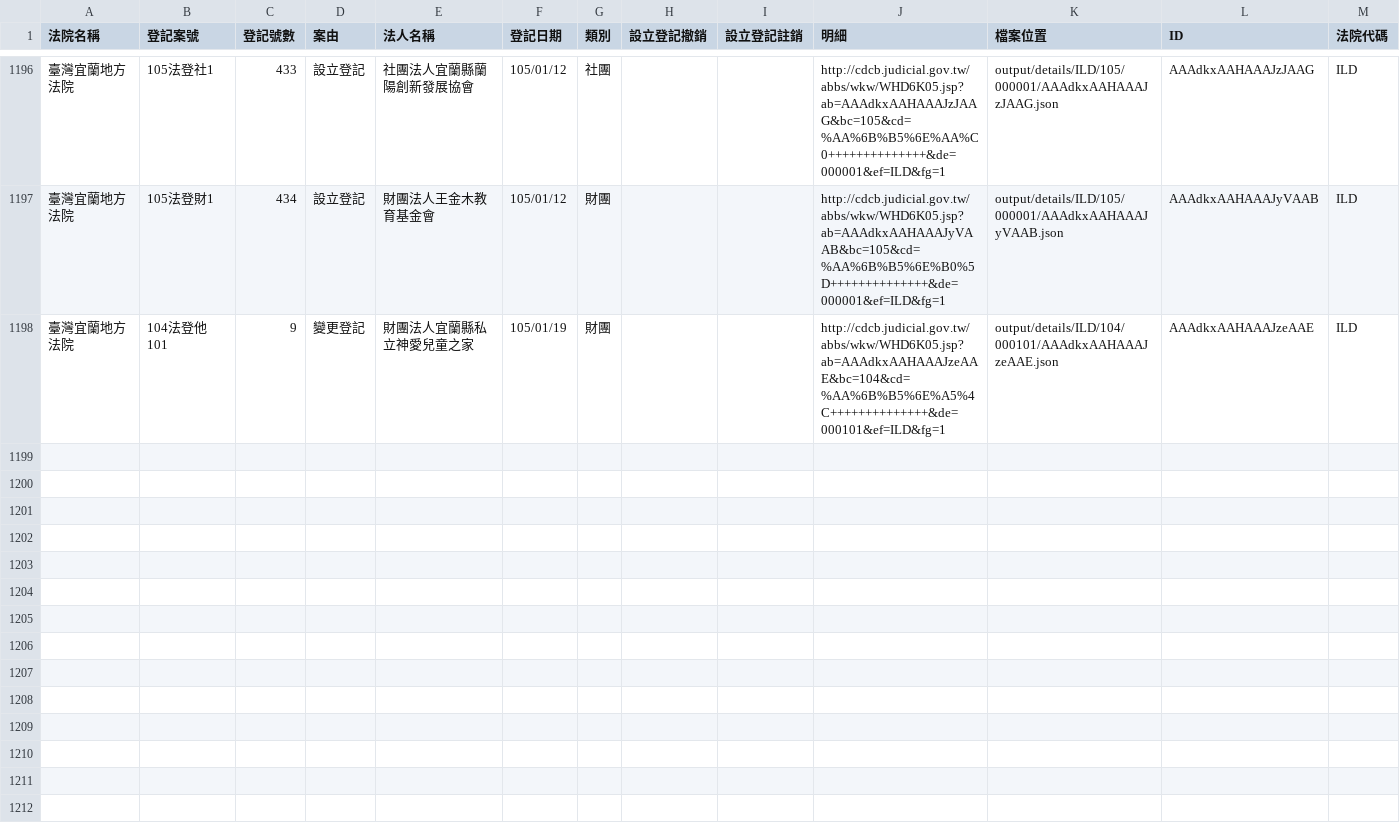
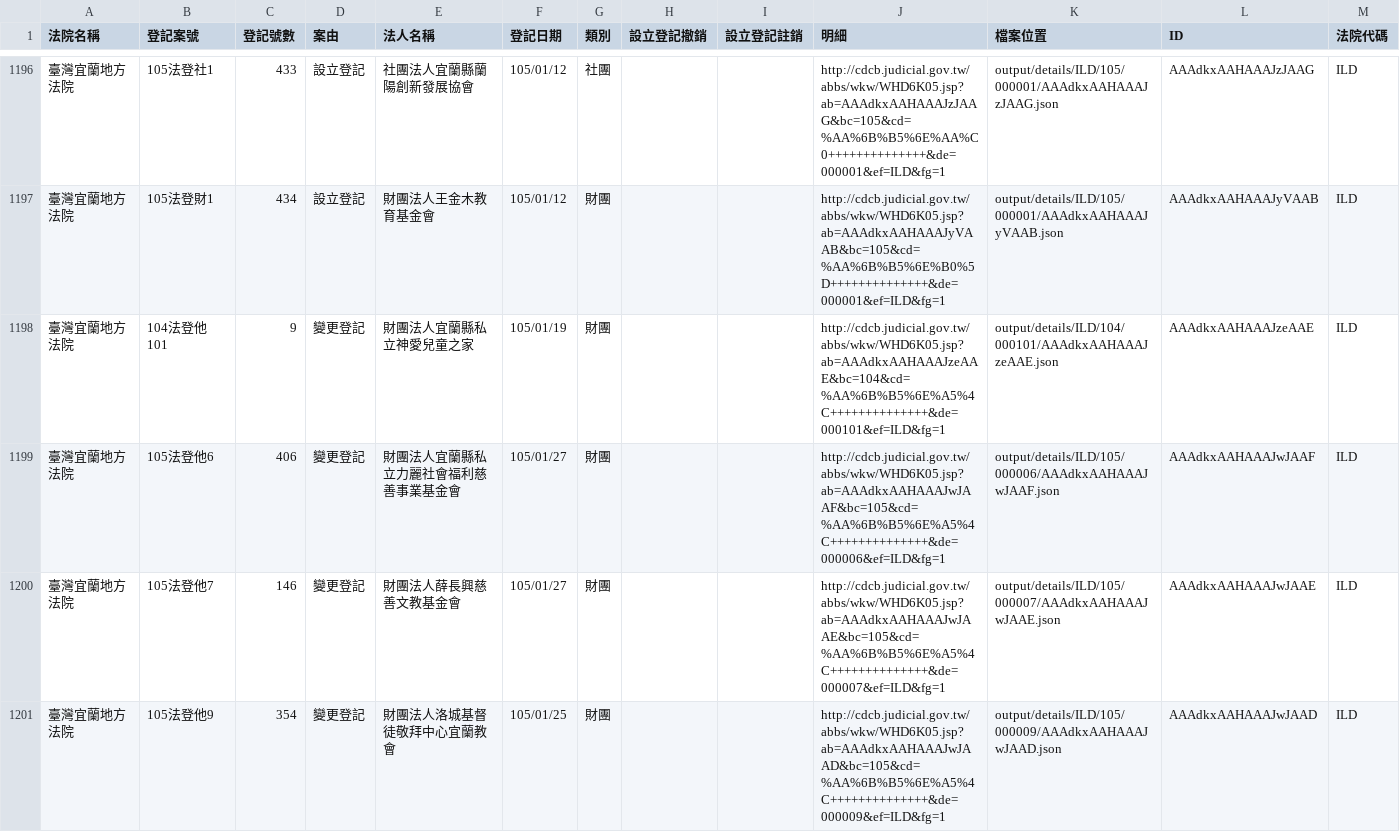
Before and after one commit to taichunmin/foundationtw, a CSV file: output/lists/ILD.csv, drawn as a sheet; only a part is shown, gaps mark what is left out; the diff names each change by its address in the sheet, - before the commit and + after, or states it on an @@ line.

Commit message:
update datasets @ 2016-02-16 02:00:01

```diff
--- a/output/lists/ILD.csv
+++ b/output/lists/ILD.csv
+row 1199: 臺灣宜蘭地方法院 | 105法登他6 | 406 | 變更登記 | 財團法人宜蘭縣私立力麗社會福利慈善事業基金會 | 105/01/27 | 財團 |  |  | http://cdcb.judicial.gov.tw/abbs/wkw/WHD6K05.jsp?ab=AAAdkxAAHAAAJwJAAF&bc=105&cd=%AA%6B%B5%6E%A5%4C++++++++++++++&de=000006&ef=ILD&fg=1 | output/details/ILD/105/000006/AAAdkxAAHAAAJwJAAF.json | AAAdkxAAHAAAJwJAAF | ILD
+row 1200: 臺灣宜蘭地方法院 | 105法登他7 | 146 | 變更登記 | 財團法人薛長興慈善文教基金會 | 105/01/27 | 財團 |  |  | http://cdcb.judicial.gov.tw/abbs/wkw/WHD6K05.jsp?ab=AAAdkxAAHAAAJwJAAE&bc=105&cd=%AA%6B%B5%6E%A5%4C++++++++++++++&de=000007&ef=ILD&fg=1 | output/details/ILD/105/000007/AAAdkxAAHAAAJwJAAE.json | AAAdkxAAHAAAJwJAAE | ILD
+row 1201: 臺灣宜蘭地方法院 | 105法登他9 | 354 | 變更登記 | 財團法人洛城基督徒敬拜中心宜蘭教會 | 105/01/25 | 財團 |  |  | http://cdcb.judicial.gov.tw/abbs/wkw/WHD6K05.jsp?ab=AAAdkxAAHAAAJwJAAD&bc=105&cd=%AA%6B%B5%6E%A5%4C++++++++++++++&de=000009&ef=ILD&fg=1 | output/details/ILD/105/000009/AAAdkxAAHAAAJwJAAD.json | AAAdkxAAHAAAJwJAAD | ILD
```
Also changed, not shown: 19 other files.
